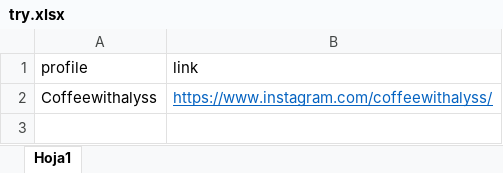
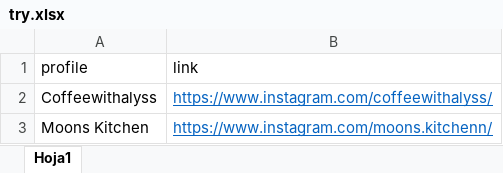
Before and after one commit to Ivenaccip/Instanavigation, an Excel workbook: try.xlsx, sheet Hoja1, drawn as a sheet; values as stored, in another font and other column widths than the file's, no borders; the diff names each change by its address in the sheet, - before the commit and + after, or states it on an @@ line.

Commit message:
test_2_profiles

```diff
--- a/try.xlsx (sheet Hoja1)
+++ b/try.xlsx (sheet Hoja1)
+row 3: Moons Kitchen | https://www.instagram.com/moons.kitchenn/
```
Also changed, not shown: 3 other files.
